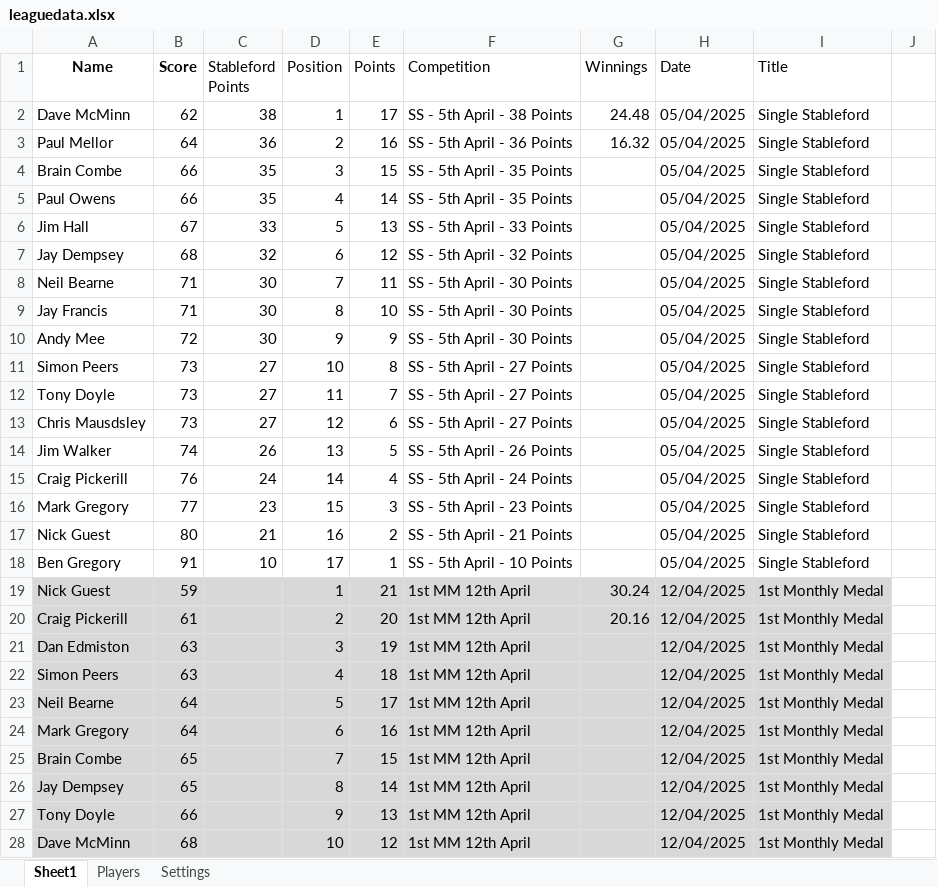
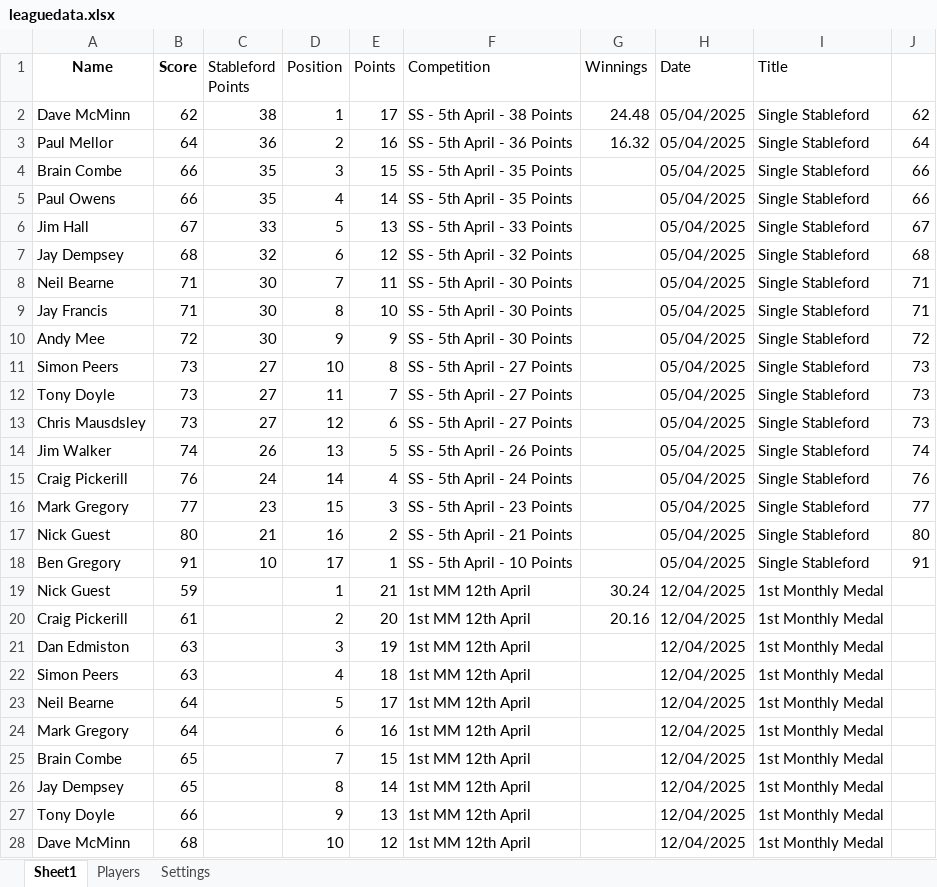
Before and after one commit to CMPtechnik/TheLeague, an Excel workbook: data/leaguedata.xlsx, sheet Sheet1, drawn as a sheet; only a part is shown; values as stored, in another font and other column widths than the file's, no borders; the diff covers the shown part only; the diff names each change by its address in the sheet, - before the commit and + after, or states it on an @@ line.

Commit message:
Results Sheet
Removed net score from stableford competiton score to help the net score graphing

```diff
--- a/data/leaguedata.xlsx (sheet Sheet1)
+++ b/data/leaguedata.xlsx (sheet Sheet1)
-J2: (empty)
+J2: 62
-J3: (empty)
+J3: 64
-J4:J5: (empty)
+J4:J5: 66
-J6: (empty)
+J6: 67
-J7: (empty)
+J7: 68
-J8:J9: (empty)
+J8:J9: 71
-J10: (empty)
+J10: 72
-J11:J13: (empty)
+J11:J13: 73
-J14: (empty)
+J14: 74
-J15: (empty)
+J15: 76
-J16: (empty)
+J16: 77
-J17: (empty)
+J17: 80
-J18: (empty)
+J18: 91
-A19:I28 fill: #D8D8D8
+A19:I28 fill: none
```
Also changed, not shown: cell formats elsewhere in this sheet, 5 other files.
